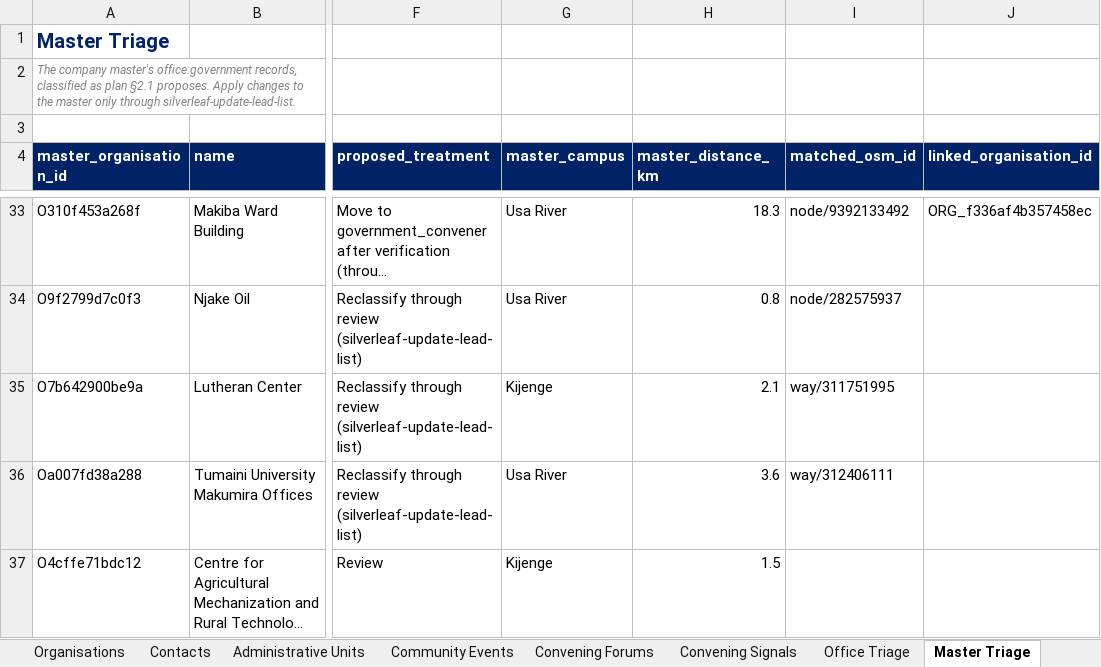
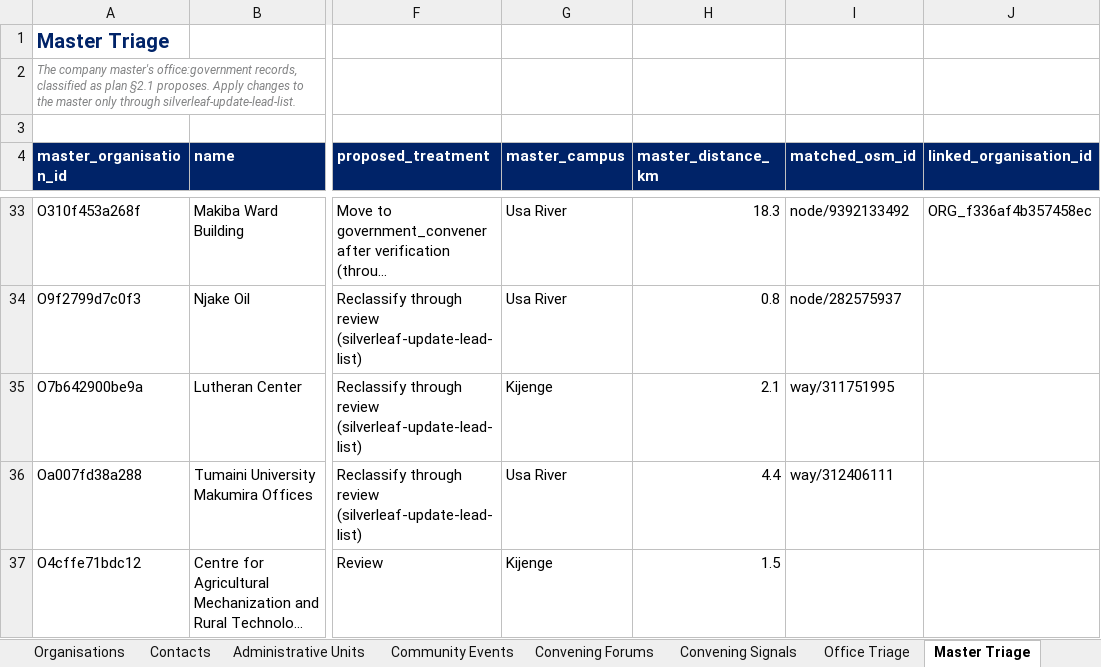
Before and after one commit to Nehemia-joh/Agenticmarketing, an Excel workbook: outputs/runs/arusha-government-2026-09/Silverleaf Government Leads - arusha-government-2026-09.xlsx, sheet Master Triage, drawn as a sheet; only a part is shown, gaps mark what is left out; long unchanged cells end in …; values as stored, in another font and other column widths than the file's, no borders; the diff names each change by its address in the sheet, - before the commit and + after, or states it on an @@ line.

```diff
--- a/outputs/runs/arusha-government-2026-09/Silverleaf Government Leads - arusha-government-2026-09.xlsx (sheet Master Triage)
+++ b/outputs/runs/arusha-government-2026-09/Silverleaf Government Leads - arusha-government-2026-09.xlsx (sheet Master Triage)
-H36 (master_distance_km): 3.6
+H36 (master_distance_km): 4.4
```
Also changed, not shown: sheet Outreach Plans, sheet Read Me, outputs/messages/Silverleaf Offer-Aligned Messages - 2026-10-13.xlsx, 10 other files.
